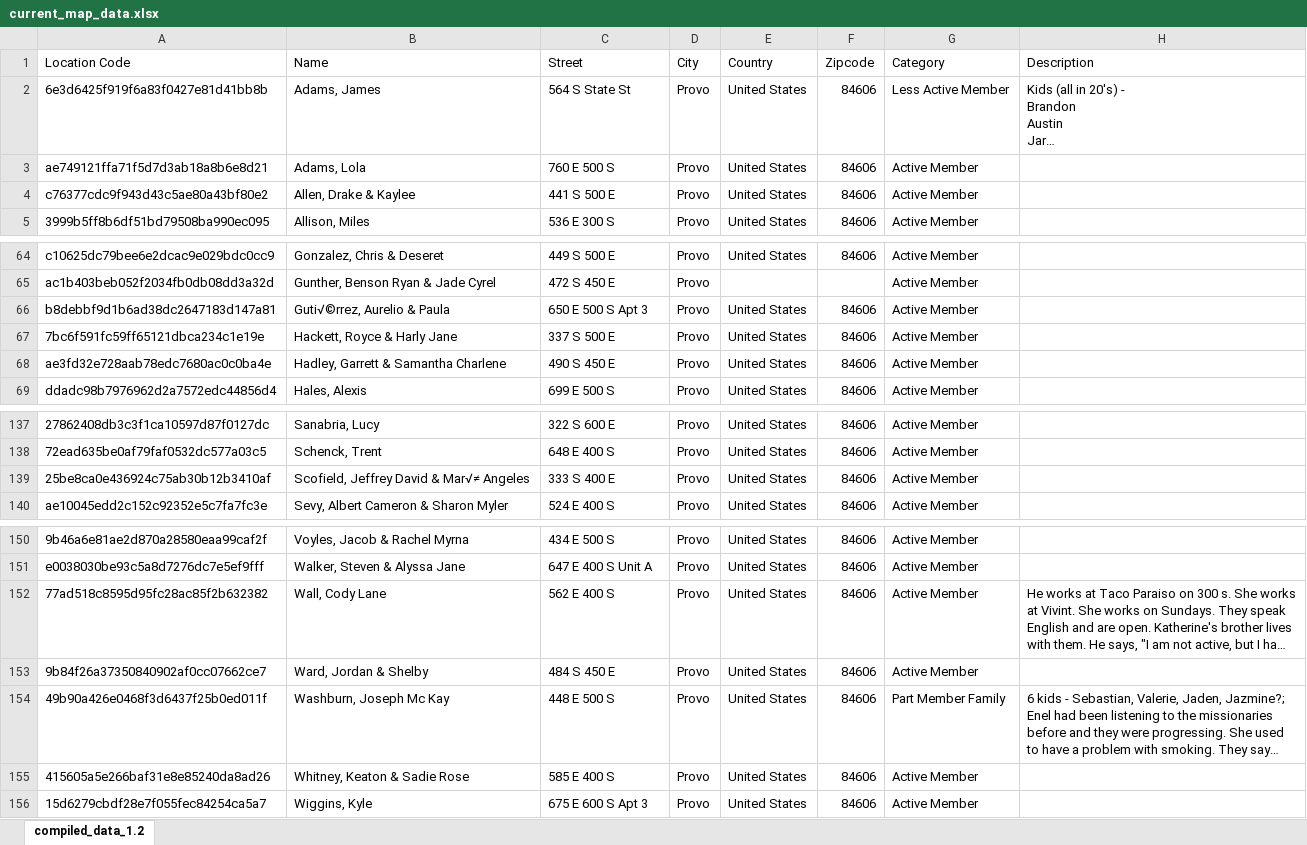
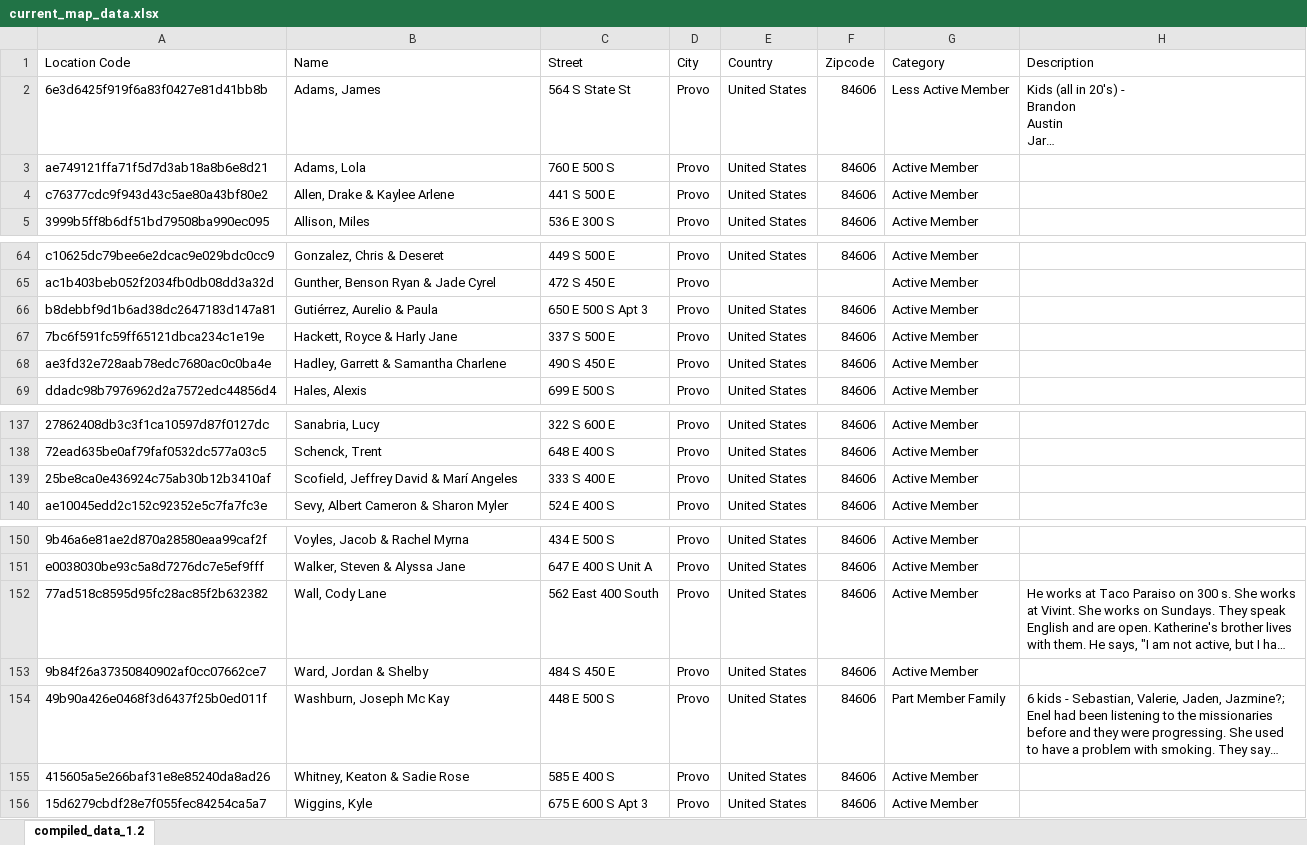
Before and after one commit to patrik-drean/Map_Z_Scraper, an Excel workbook: data/current_map_data.xlsx, sheet compiled_data_1.2, drawn as a sheet; only a part is shown, gaps mark what is left out; long unchanged cells end in …; values as stored, in another font and other column widths than the file's, no borders; the diff names each change by its address in the sheet, - before the commit and + after, or states it on an @@ line.

```diff
--- a/data/current_map_data.xlsx (sheet compiled_data_1.2)
+++ b/data/current_map_data.xlsx (sheet compiled_data_1.2)
-B4 (Name): Allen, Drake & Kaylee
+B4 (Name): Allen, Drake & Kaylee Arlene
-B66 (Name): Guti√©rrez, Aurelio & Paula
+B66 (Name): Gutiérrez, Aurelio & Paula
-B139 (Name): Scofield, Jeffrey David & Mar√≠ Angeles
+B139 (Name): Scofield, Jeffrey David & Marí Angeles
-C152 (Street): 562 E 400 S
+C152 (Street): 562 East 400 South
```
Also changed, not shown: data/map_data.xlsx, 8 other files.
